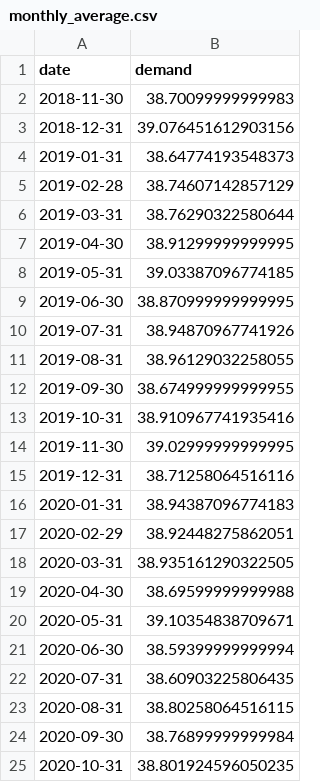
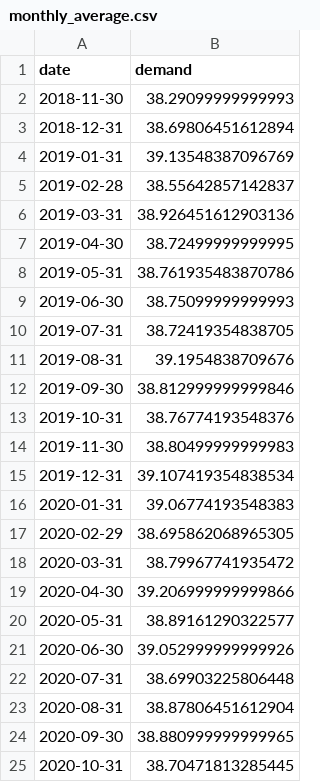
Before and after one commit to cchalc/forjuliana, a CSV file: monthly_average.csv, drawn as a sheet.

```diff
--- a/monthly_average.csv
+++ b/monthly_average.csv
@@ -1,25 +1,25 @@
 date,demand
-2018-11-30,38.70099999999983
-2018-12-31,39.076451612903156
-2019-01-31,38.64774193548373
-2019-02-28,38.74607142857129
-2019-03-31,38.76290322580644
-2019-04-30,38.91299999999995
-2019-05-31,39.03387096774185
-2019-06-30,38.870999999999995
-2019-07-31,38.94870967741926
-2019-08-31,38.96129032258055
-2019-09-30,38.674999999999955
-2019-10-31,38.910967741935416
-2019-11-30,39.02999999999995
-2019-12-31,38.71258064516116
-2020-01-31,38.94387096774183
-2020-02-29,38.92448275862051
-2020-03-31,38.935161290322505
-2020-04-30,38.69599999999988
-2020-05-31,39.10354838709671
-2020-06-30,38.59399999999994
-2020-07-31,38.60903225806435
-2020-08-31,38.80258064516115
-2020-09-30,38.76899999999984
-2020-10-31,38.801924596050235
+2018-11-30,38.29099999999993
+2018-12-31,38.69806451612894
+2019-01-31,39.13548387096769
+2019-02-28,38.55642857142837
+2019-03-31,38.926451612903136
+2019-04-30,38.72499999999995
+2019-05-31,38.761935483870786
+2019-06-30,38.75099999999993
+2019-07-31,38.72419354838705
+2019-08-31,39.1954838709676
+2019-09-30,38.812999999999846
+2019-10-31,38.76774193548376
+2019-11-30,38.80499999999983
+2019-12-31,39.107419354838534
+2020-01-31,39.06774193548383
+2020-02-29,38.695862068965305
+2020-03-31,38.79967741935472
+2020-04-30,39.206999999999866
+2020-05-31,38.89161290322577
+2020-06-30,39.052999999999926
+2020-07-31,38.69903225806448
+2020-08-31,38.87806451612904
+2020-09-30,38.880999999999965
+2020-10-31,38.70471813285445
```
Also changed, not shown: daily_average.csv, 6 other files.
